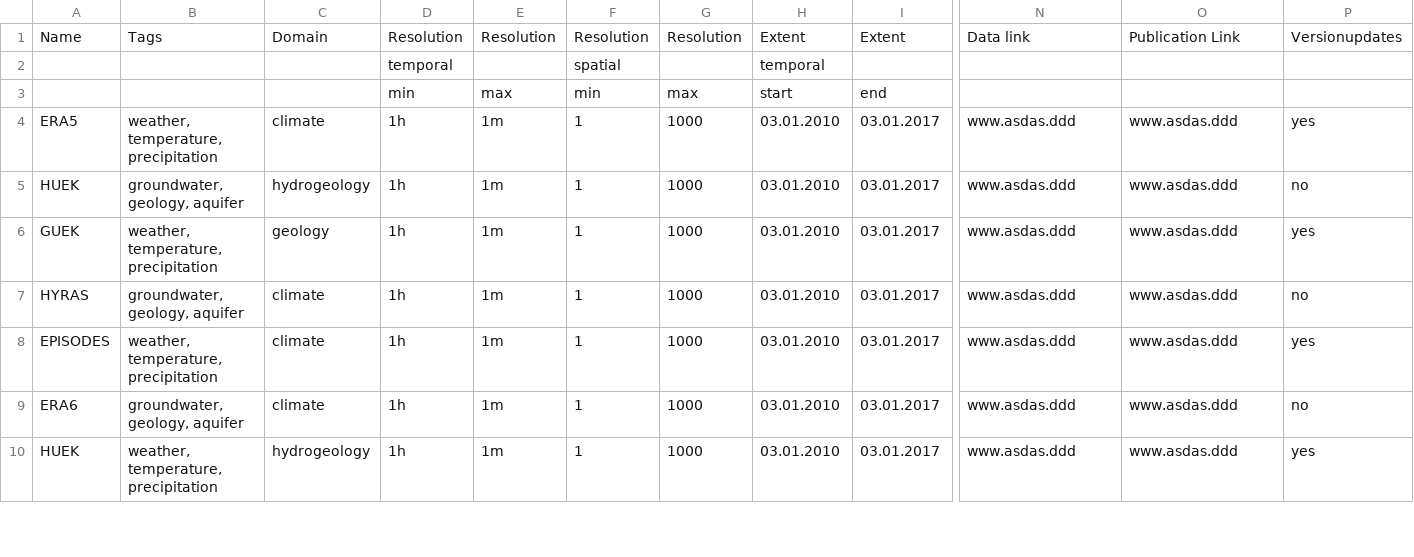
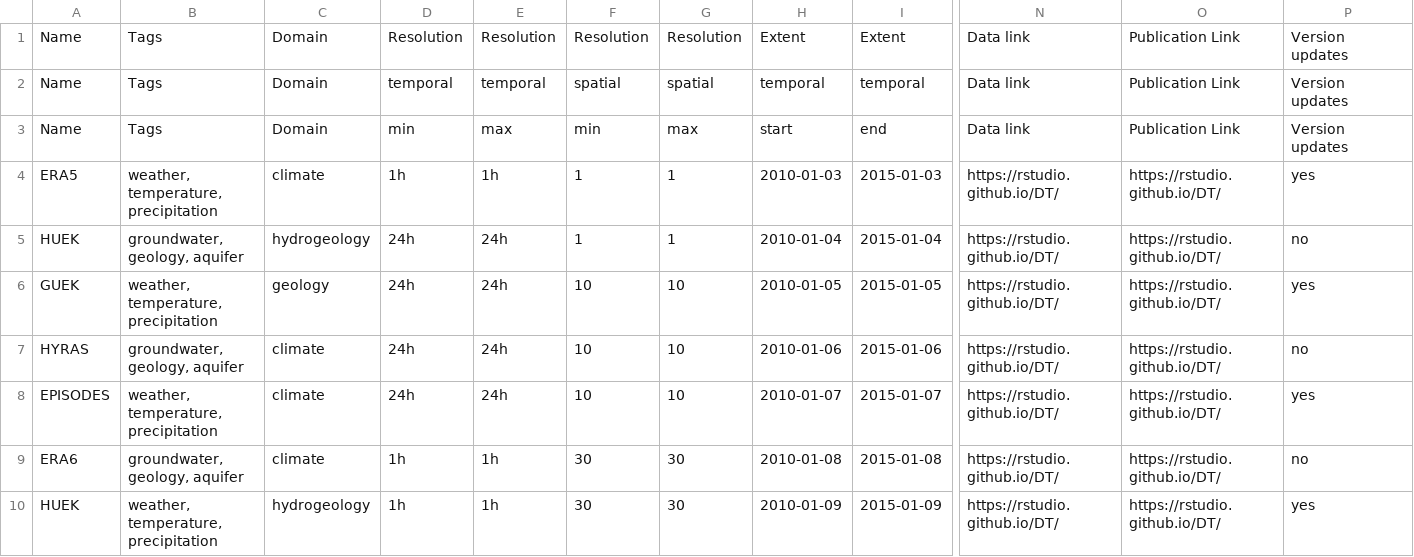
Before and after one commit to MxNl/awesome_geodata_table, a CSV file: inst/extdata/awesome_geodata_table.csv, drawn as a sheet; only a part is shown, gaps mark what is left out; removed rows and columns are numbered as before the commit, all else as after; rows hold the shown columns only; the diff covers the shown part only; the diff names each change by its address in the sheet, - before the commit and + after, or states it on an @@ line.

```diff
--- a/inst/extdata/awesome_geodata_table.csv
+++ b/inst/extdata/awesome_geodata_table.csv
-P1: Versionupdates
+P1: Version updates
-row 2:  |  |  | temporal |  | spatial |  | temporal
-row 3:  |  |  | min | max | min | max | start | end
+row 2: Name | Tags | Domain | temporal | temporal | spatial | spatial | temporal | temporal | Data link | Publication Link | Version updates
+row 3: Name | Tags | Domain | min | max | min | max | start | end | Data link | Publication Link | Version updates
-E4: 1m
+E4: 1h
-G4:G5: 1000
+G4:G5: 1
-H4: 03.01.2010
+H4: 2010-01-03
-I4: 03.01.2017
+I4: 2015-01-03
-N4:N10: www.asdas.ddd
+N4:N10: https://rstudio.github.io/DT/
-O4:O10: www.asdas.ddd
+O4:O10: https://rstudio.github.io/DT/
-D5:D8: 1h
+D5:D8: 24h
-E5:E8: 1m
+E5:E8: 24h
-H5: 03.01.2010
+H5: 2010-01-04
-I5: 03.01.2017
+I5: 2015-01-04
-F6:F8: 1
+F6:F8: 10
-G6:G8: 1000
+G6:G8: 10
-H6: 03.01.2010
+H6: 2010-01-05
-I6: 03.01.2017
+I6: 2015-01-05
-H7: 03.01.2010
+H7: 2010-01-06
-I7: 03.01.2017
+I7: 2015-01-06
-H8: 03.01.2010
+H8: 2010-01-07
-I8: 03.01.2017
+I8: 2015-01-07
-E9:E10: 1m
+E9:E10: 1h
-F9:F10: 1
+F9:F10: 30
-G9:G10: 1000
+G9:G10: 30
-H9: 03.01.2010
+H9: 2010-01-08
-I9: 03.01.2017
+I9: 2015-01-08
-H10: 03.01.2010
+H10: 2010-01-09
-I10: 03.01.2017
+I10: 2015-01-09
```
Also changed, not shown: 27 edited cells elsewhere in this file, 9 other files.
